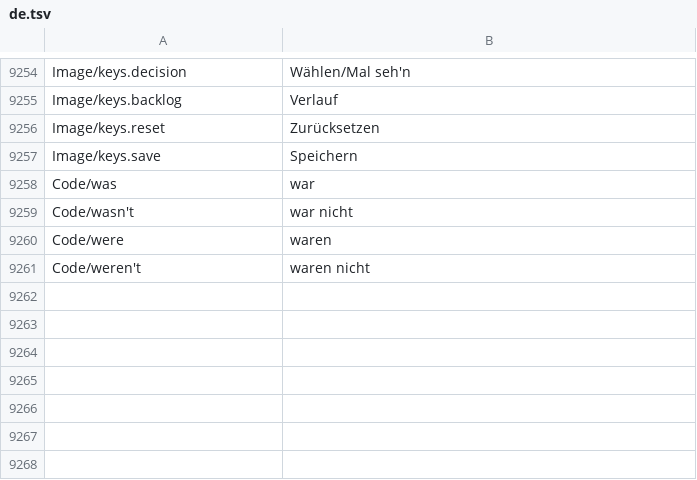
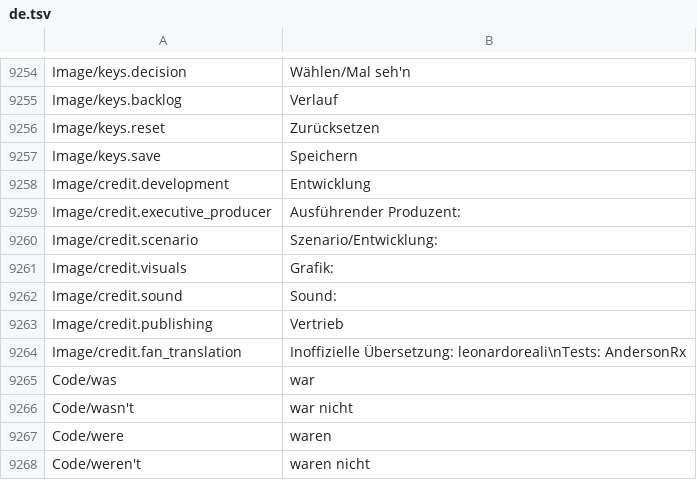
Before and after one commit to leonardoreali/gnosia-translation, a TSV file: translations/de.tsv, drawn as a sheet; only a part is shown, gaps mark what is left out; the diff names each change by its address in the sheet, - before the commit and + after, or states it on an @@ line.

```diff
--- a/translations/de.tsv
+++ b/translations/de.tsv
+row 9258: Image/credit.development | Entwicklung
+row 9259: Image/credit.executive_producer | Ausführender Produzent:
+row 9260: Image/credit.scenario | Szenario/Entwicklung:
+row 9261: Image/credit.visuals | Grafik:
+row 9262: Image/credit.sound | Sound:
+row 9263: Image/credit.publishing | Vertrieb
+row 9264: Image/credit.fan_translation | Inoffizielle Übersetzung: leonardoreali\nTests: AndersonRx
```
Also changed, not shown: translations/es.tsv, translations/fr.tsv, 5 other files.
